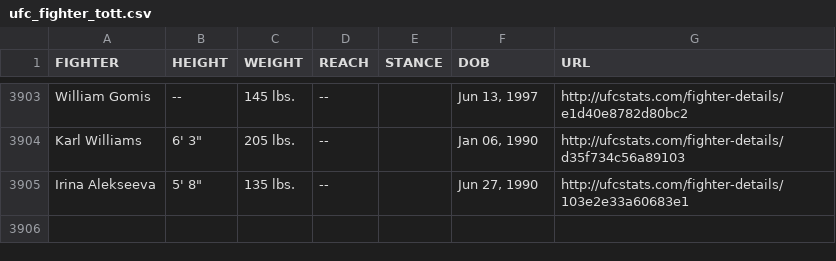
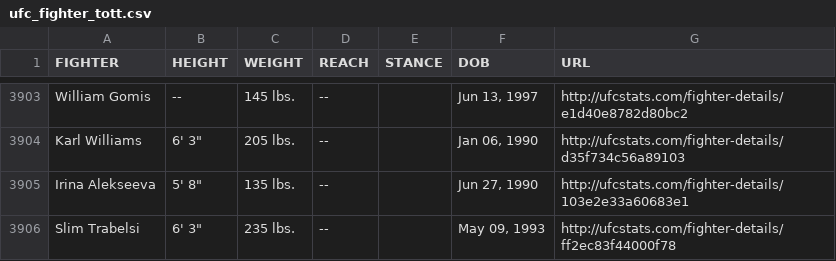
Before and after one commit to YashD5291/UFC-Stats-Scrap, a CSV file: ufc_fighter_tott.csv, drawn as a sheet; only a part is shown, gaps mark what is left out; the diff names each change by its address in the sheet, - before the commit and + after, or states it on an @@ line.

Commit message:
2022-09-13 data refresh

```diff
--- a/ufc_fighter_tott.csv
+++ b/ufc_fighter_tott.csv
+row 3906: Slim Trabelsi | 6' 3" | 235 lbs. | -- |  | May 09, 1993 | http://ufcstats.com/fighter-details/ff2ec83f44000f78
```
Also changed, not shown: ufc_fighter_details.csv.
